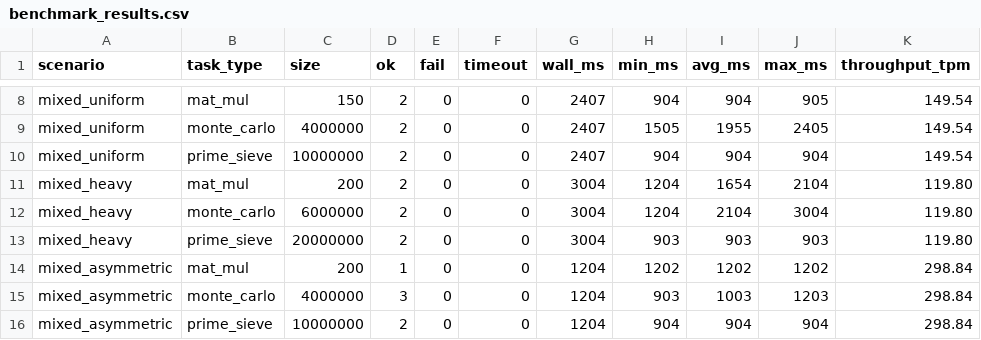
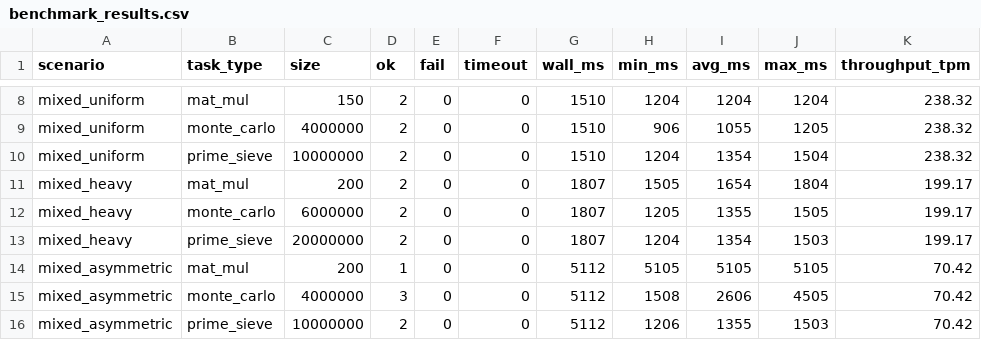
Before and after one commit to pepelulka/rl-scheduler, a CSV file: cluster/benchmark_results.csv, drawn as a sheet; only a part is shown, gaps mark what is left out; the diff covers the shown part only; the diff names each change by its address in the sheet, - before the commit and + after, or states it on an @@ line.

```diff
--- a/cluster/benchmark_results.csv
+++ b/cluster/benchmark_results.csv
-G8:G10 (wall_ms): 2407
+G8:G10 (wall_ms): 1510
-H8 (min_ms): 904
+H8 (min_ms): 1204
-I8 (avg_ms): 904
+I8 (avg_ms): 1204
-J8 (max_ms): 905
+J8 (max_ms): 1204
-K8:K10 (throughput_tpm): 149.54
+K8:K10 (throughput_tpm): 238.32
-H9 (min_ms): 1505
+H9 (min_ms): 906
-I9 (avg_ms): 1955
+I9 (avg_ms): 1055
-J9 (max_ms): 2405
+J9 (max_ms): 1205
-H10 (min_ms): 904
+H10 (min_ms): 1204
-I10 (avg_ms): 904
+I10 (avg_ms): 1354
-J10 (max_ms): 904
+J10 (max_ms): 1504
-G11:G13 (wall_ms): 3004
+G11:G13 (wall_ms): 1807
-H11 (min_ms): 1204
+H11 (min_ms): 1505
-J11 (max_ms): 2104
+J11 (max_ms): 1804
-K11:K13 (throughput_tpm): 119.80
+K11:K13 (throughput_tpm): 199.17
-H12 (min_ms): 1204
+H12 (min_ms): 1205
-I12 (avg_ms): 2104
+I12 (avg_ms): 1355
-J12 (max_ms): 3004
+J12 (max_ms): 1505
-H13 (min_ms): 903
+H13 (min_ms): 1204
-I13 (avg_ms): 903
+I13 (avg_ms): 1354
-J13 (max_ms): 903
+J13 (max_ms): 1503
-G14:G16 (wall_ms): 1204
+G14:G16 (wall_ms): 5112
-H14 (min_ms): 1202
+H14 (min_ms): 5105
-I14 (avg_ms): 1202
+I14 (avg_ms): 5105
-J14 (max_ms): 1202
+J14 (max_ms): 5105
-K14:K16 (throughput_tpm): 298.84
+K14:K16 (throughput_tpm): 70.42
-H15 (min_ms): 903
+H15 (min_ms): 1508
-I15 (avg_ms): 1003
+I15 (avg_ms): 2606
-J15 (max_ms): 1203
+J15 (max_ms): 4505
-H16 (min_ms): 904
+H16 (min_ms): 1206
-I16 (avg_ms): 904
+I16 (avg_ms): 1355
-J16 (max_ms): 904
+J16 (max_ms): 1503
```
Also changed, not shown: 30 edited cells elsewhere in this file, 5 other files.
